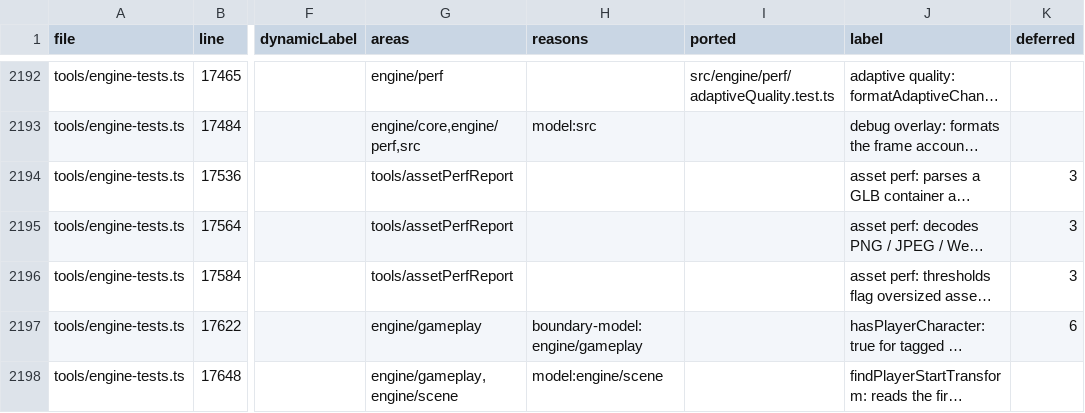
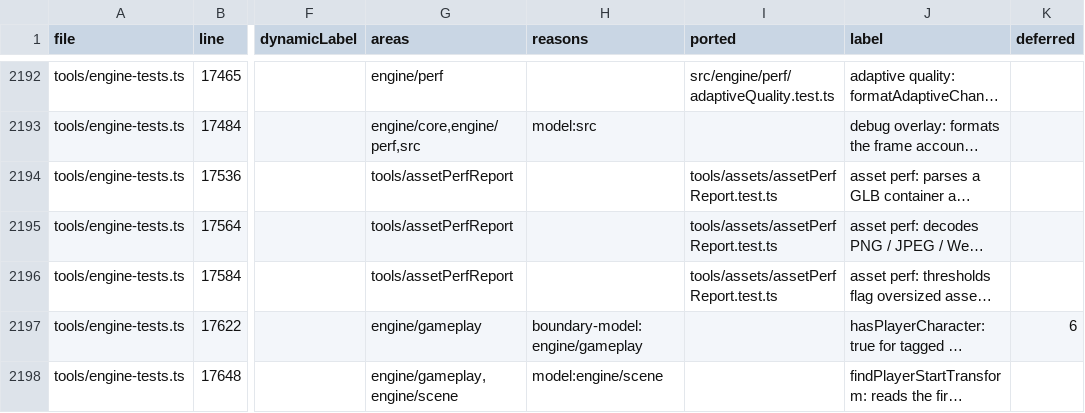
Before and after one commit to emrtrn/Forge-WebGPU, a TSV file: docs/port/forge-engine-tests.tsv, drawn as a sheet; only a part is shown, gaps mark what is left out; long unchanged cells end in …; the diff names each change by its address in the sheet, - before the commit and + after, or states it on an @@ line.

```diff
--- a/docs/port/forge-engine-tests.tsv
+++ b/docs/port/forge-engine-tests.tsv
-I2194:I2196 (ported): (empty)
+I2194:I2196 (ported): tools/assets/assetPerfReport.test.ts
-K2194:K2196 (deferred): 3
+K2194:K2196 (deferred): (empty)
```
Also changed, not shown: 4 other files.
